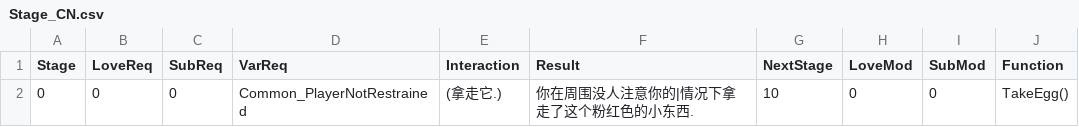
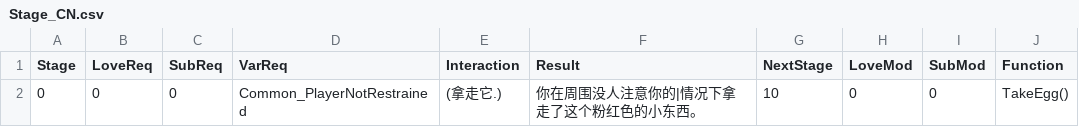
Before and after one commit to estuiguang/Bondage-College, a CSV file: C004_ArtClass/HiddenEgg/Stage_CN.csv, drawn as a sheet.

Commit message:
修复文本问题

```diff
--- a/C004_ArtClass/HiddenEgg/Stage_CN.csv
+++ b/C004_ArtClass/HiddenEgg/Stage_CN.csv
@@ -1,2 +1,2 @@
 Stage,LoveReq,SubReq,VarReq,Interaction,Result,NextStage,LoveMod,SubMod,Function
-0,0,0,Common_PlayerNotRestrained,(拿走它.),你在周围没人注意你的|情况下拿走了这个粉红色的小东西.,10,0,0,TakeEgg()
+0,0,0,Common_PlayerNotRestrained,(拿走它.),你在周围没人注意你的|情况下拿走了这个粉红色的小东西。,10,0,0,TakeEgg()
```
